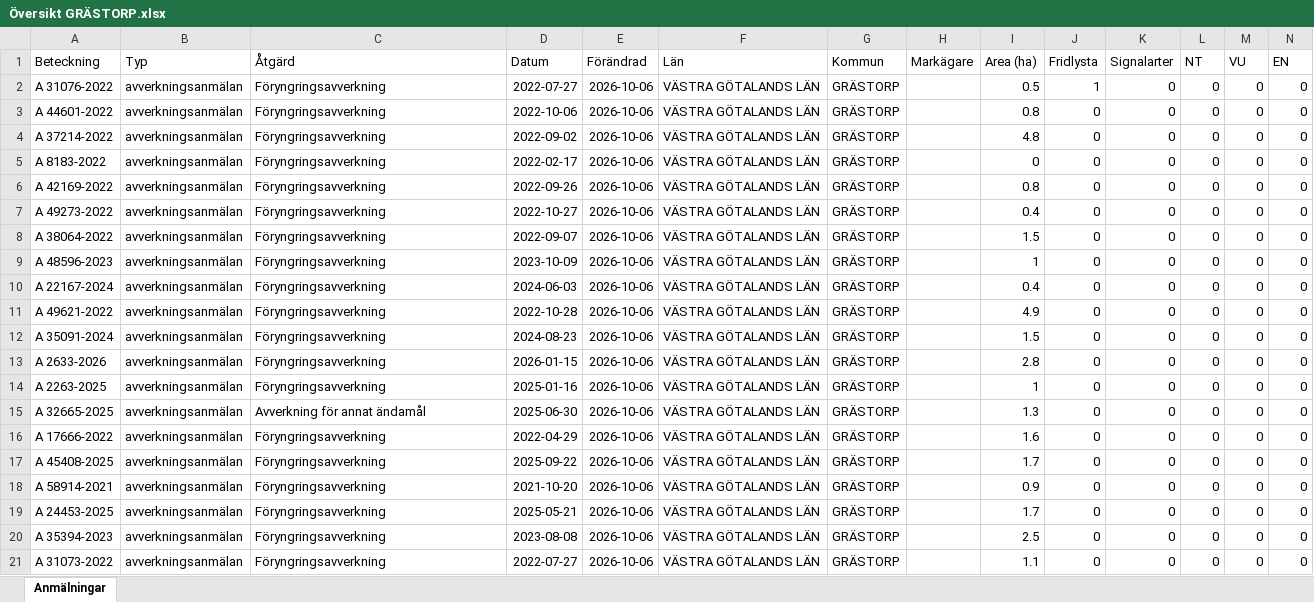
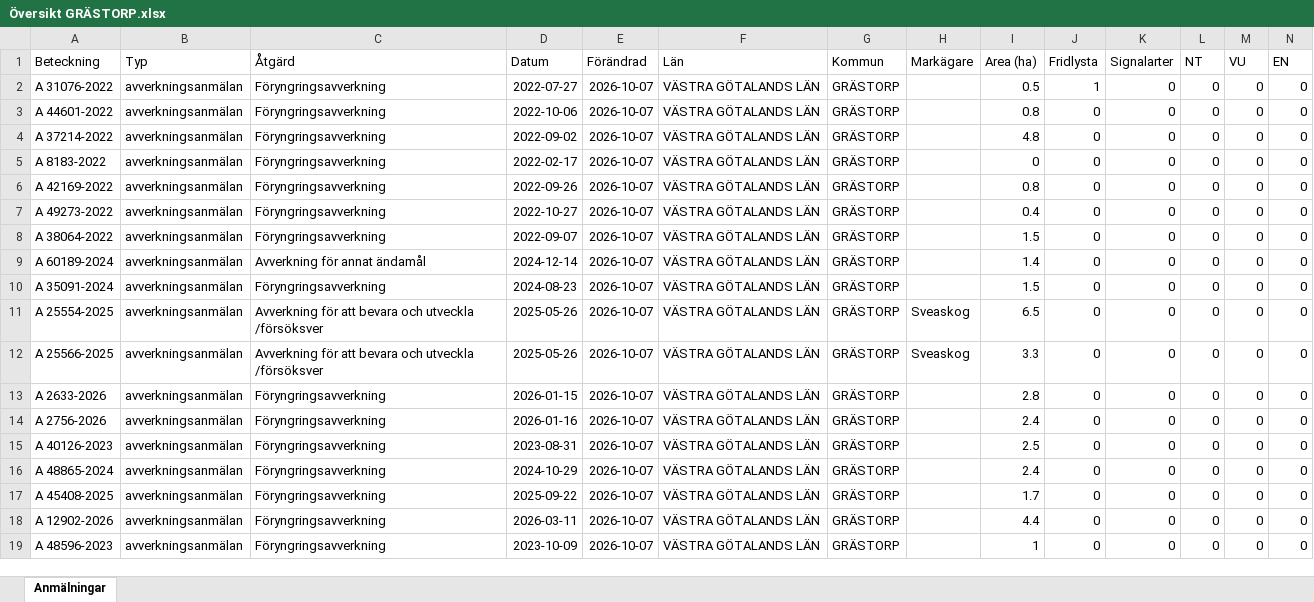
Before and after one commit to klasma/Logging_1444, an Excel workbook: Översikt GRÄSTORP.xlsx, sheet Anmälningar, drawn as a sheet; only a part is shown; values as stored, in another font and other column widths than the file's, no borders; removed rows and columns are numbered as before the commit, all else as after; rows hold the shown columns only; the diff covers the shown part only; the diff names each change by its address in the sheet, - before the commit and + after, or states it on an @@ line.

```diff
--- a/Översikt GRÄSTORP.xlsx (sheet Anmälningar)
+++ b/Översikt GRÄSTORP.xlsx (sheet Anmälningar)
-E2:E8 (Förändrad): 2026-10-06
+E2:E8 (Förändrad): 2026-10-07
-row 9: A 48596-2023 | avverkningsanmälan | Föryngringsavverkning | 2023-10-09 | 2026-10-06 | VÄSTRA GÖTALANDS LÄN | GRÄSTORP |  | 1 | 0 | 0 | 0 | 0 | 0
-row 10: A 22167-2024 | avverkningsanmälan | Föryngringsavverkning | 2024-06-03 | 2026-10-06 | VÄSTRA GÖTALANDS LÄN | GRÄSTORP |  | 0.4 | 0 | 0 | 0 | 0 | 0
-A9 (Beteckning): A 49621-2022
+A9 (Beteckning): A 60189-2024
-C9 (Åtgärd): Föryngringsavverkning
+C9 (Åtgärd): Avverkning för annat ändamål
-D9 (Datum): 2022-10-28
+D9 (Datum): 2024-12-14
-E9:E10 (Förändrad): 2026-10-06
+E9:E10 (Förändrad): 2026-10-07
-I9 (Area (ha)): 4.9
+I9 (Area (ha)): 1.4
+row 11: A 25554-2025 | avverkningsanmälan | Avverkning för att bevara och utveckla /försöksver | 2025-05-26 | 2026-10-07 | VÄSTRA GÖTALANDS LÄN | GRÄSTORP | Sveaskog | 6.5 | 0 | 0 | 0 | 0 | 0
+row 12: A 25566-2025 | avverkningsanmälan | Avverkning för att bevara och utveckla /försöksver | 2025-05-26 | 2026-10-07 | VÄSTRA GÖTALANDS LÄN | GRÄSTORP | Sveaskog | 3.3 | 0 | 0 | 0 | 0 | 0
-E13:E18 (Förändrad): 2026-10-06
+E13:E18 (Förändrad): 2026-10-07
-A14 (Beteckning): A 2263-2025
+A14 (Beteckning): A 2756-2026
-D14 (Datum): 2025-01-16
+D14 (Datum): 2026-01-16
-I14 (Area (ha)): 1
+I14 (Area (ha)): 2.4
-A15 (Beteckning): A 32665-2025
+A15 (Beteckning): A 40126-2023
-C15 (Åtgärd): Avverkning för annat ändamål
+C15 (Åtgärd): Föryngringsavverkning
-D15 (Datum): 2025-06-30
+D15 (Datum): 2023-08-31
-I15 (Area (ha)): 1.3
+I15 (Area (ha)): 2.5
-A16 (Beteckning): A 17666-2022
+A16 (Beteckning): A 48865-2024
-D16 (Datum): 2022-04-29
+D16 (Datum): 2024-10-29
-I16 (Area (ha)): 1.6
+I16 (Area (ha)): 2.4
-A18 (Beteckning): A 58914-2021
+A18 (Beteckning): A 12902-2026
-D18 (Datum): 2021-10-20
+D18 (Datum): 2026-03-11
-I18 (Area (ha)): 0.9
+I18 (Area (ha)): 4.4
-row 19: A 24453-2025 | avverkningsanmälan | Föryngringsavverkning | 2025-05-21 | 2026-10-06 | VÄSTRA GÖTALANDS LÄN | GRÄSTORP |  | 1.7 | 0 | 0 | 0 | 0 | 0
-A19 (Beteckning): A 35394-2023
+A19 (Beteckning): A 48596-2023
-D19 (Datum): 2023-08-08
+D19 (Datum): 2023-10-09
-E19 (Förändrad): 2026-10-06
+E19 (Förändrad): 2026-10-07
-I19 (Area (ha)): 2.5
+I19 (Area (ha)): 1
-row 21: A 31073-2022 | avverkningsanmälan | Föryngringsavverkning | 2022-07-27 | 2026-10-06 | VÄSTRA GÖTALANDS LÄN | GRÄSTORP |  | 1.1 | 0 | 0 | 0 | 0 | 0
```
Also changed, not shown: 11 added rows, 9 removed rows and 94 edited cells elsewhere in this sheet, artfynd/A 31076-2022 artfynd.xlsx, 6 other files.
